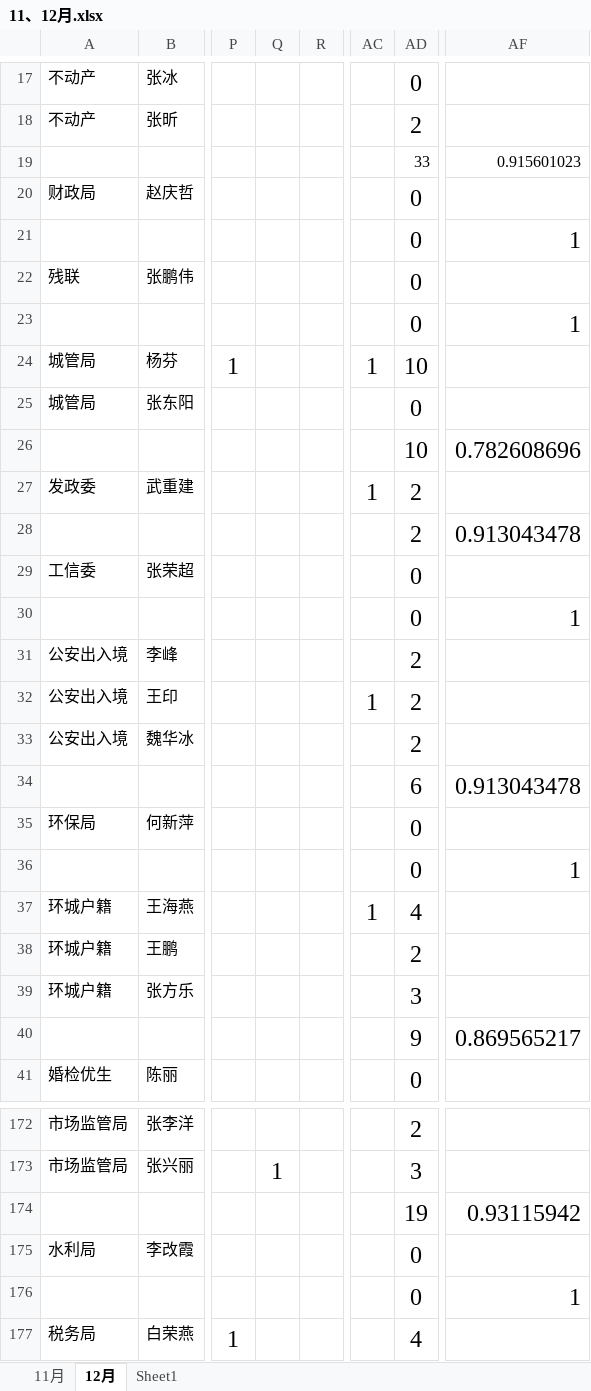
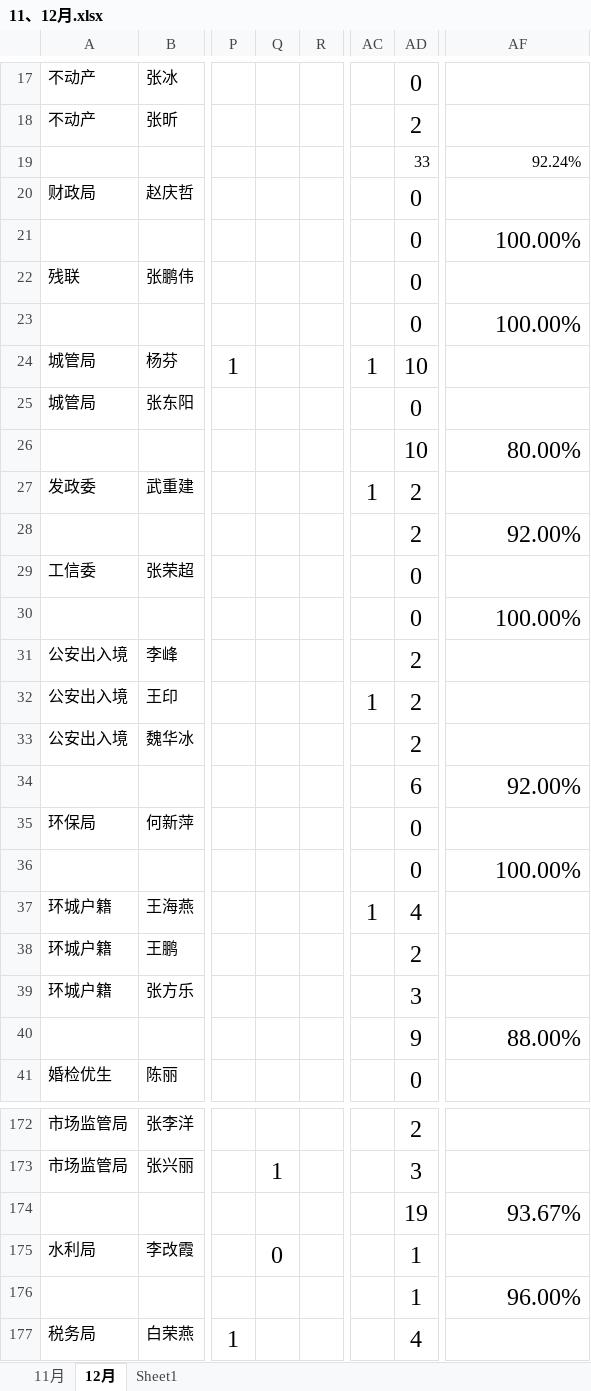
Before and after one commit to 1SOU/py_auto_study, an Excel workbook: checkwork/11、12月.xlsx, sheet 12月, drawn as a sheet; only a part is shown, gaps mark what is left out; values as stored, in another font and other column widths than the file's, no borders; the diff covers the shown part only; the diff names each change by its address in the sheet, - before the commit and + after, or states it on an @@ line.

```diff
--- a/checkwork/11、12月.xlsx (sheet 12月)
+++ b/checkwork/11、12月.xlsx (sheet 12月)
-AF19: 0.915601023
+AF19: 92.24%
-AF21: 1
+AF21: 100.00%
-AF23: 1
+AF23: 100.00%
-AF26: 0.782608696
+AF26: 80.00%
-AF28: 0.913043478
+AF28: 92.00%
-AF30: 1
+AF30: 100.00%
-AF34: 0.913043478
+AF34: 92.00%
-AF36: 1
+AF36: 100.00%
-AF40: 0.869565217
+AF40: 88.00%
-AF174: 0.93115942
+AF174: 93.67%
-Q175: (empty)
+Q175: 0
-AD175:AD176: 0
+AD175:AD176: 1
-AF176: 1
+AF176: 96.00%
```
Also changed, not shown: 21 edited cells elsewhere in this sheet, 2 other files.
